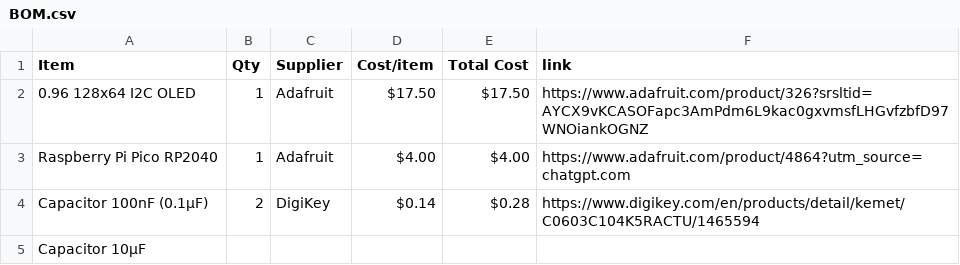
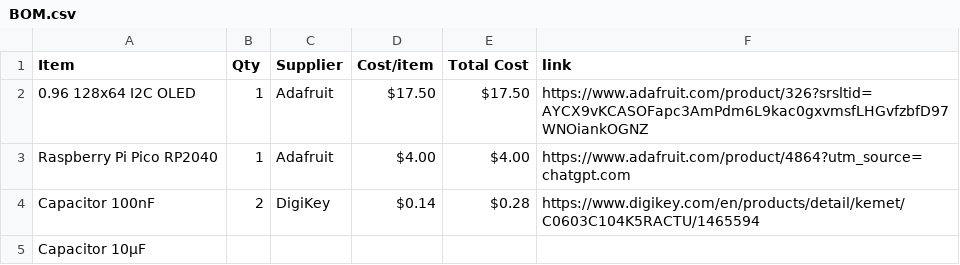
Before and after one commit to vincent2013lam-commits/P0LAR15-HA3K, a CSV file: BOM.csv, drawn as a sheet.

Commit message:
Update capacitor description in BOM.csv

```diff
--- a/BOM.csv
+++ b/BOM.csv
@@ -3,3 +3,3 @@ Item, Qty, Supplier, Cost/item, Total Cost, link
 Raspberry Pi Pico RP2040, 1, Adafruit, $4.00, $4.00, https://www.adafruit.com/product/4864?utm_source=chatgpt.com
-Capacitor 100nF (0.1µF), 2, DigiKey, $0.14, $0.28, https://www.digikey.com/en/products/detail/kemet/C0603C104K5RACTU/1465594
+Capacitor 100nF, 2, DigiKey, $0.14, $0.28, https://www.digikey.com/en/products/detail/kemet/C0603C104K5RACTU/1465594
 Capacitor 10µF,
```
